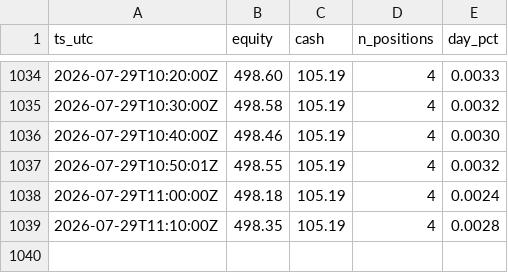
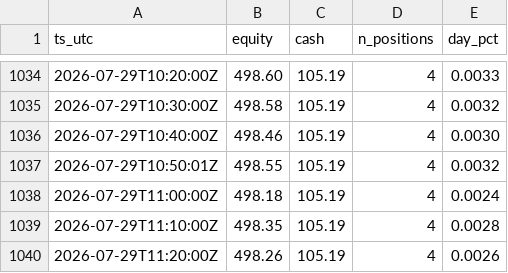
Before and after one commit to JonDipilato/ai-trading-battle, a CSV file: data/scalper/equity_curve.csv, drawn as a sheet; only a part is shown, gaps mark what is left out; the diff names each change by its address in the sheet, - before the commit and + after, or states it on an @@ line.

```diff
--- a/data/scalper/equity_curve.csv
+++ b/data/scalper/equity_curve.csv
+row 1040: 2026-07-29T11:20:00Z | 498.26 | 105.19 | 4 | 0.0026
```
Also changed, not shown: data/scalper/ledger.csv.
